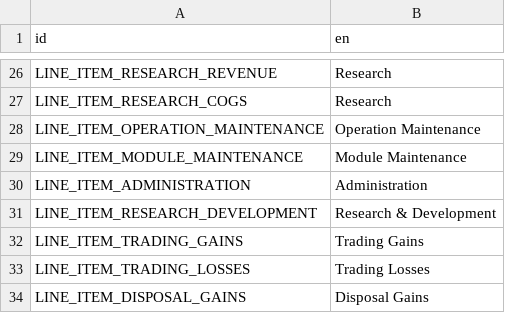
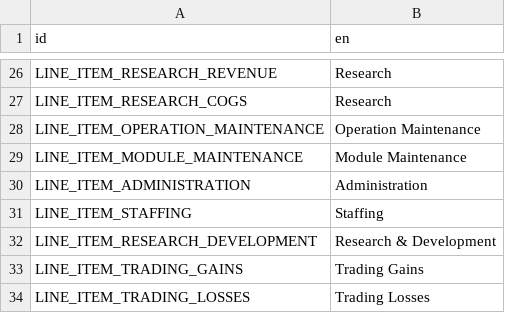
Before and after one commit to t2civ/astropolis_public, a CSV file: text/entities.csv, drawn as a sheet; only a part is shown, gaps mark what is left out; the shorter side is filled out with more unchanged rows.

```diff
--- a/text/entities.csv
+++ b/text/entities.csv
@@ -30,2 +30,3 @@ LINE_ITEM_MODULE_MAINTENANCE,Module Maintenance
 LINE_ITEM_ADMINISTRATION,Administration
+LINE_ITEM_STAFFING,Staffing
 LINE_ITEM_RESEARCH_DEVELOPMENT,Research & Development
```
Also changed, not shown: tables/line_items.tsv, tables/operations.tsv, 2 other files.
